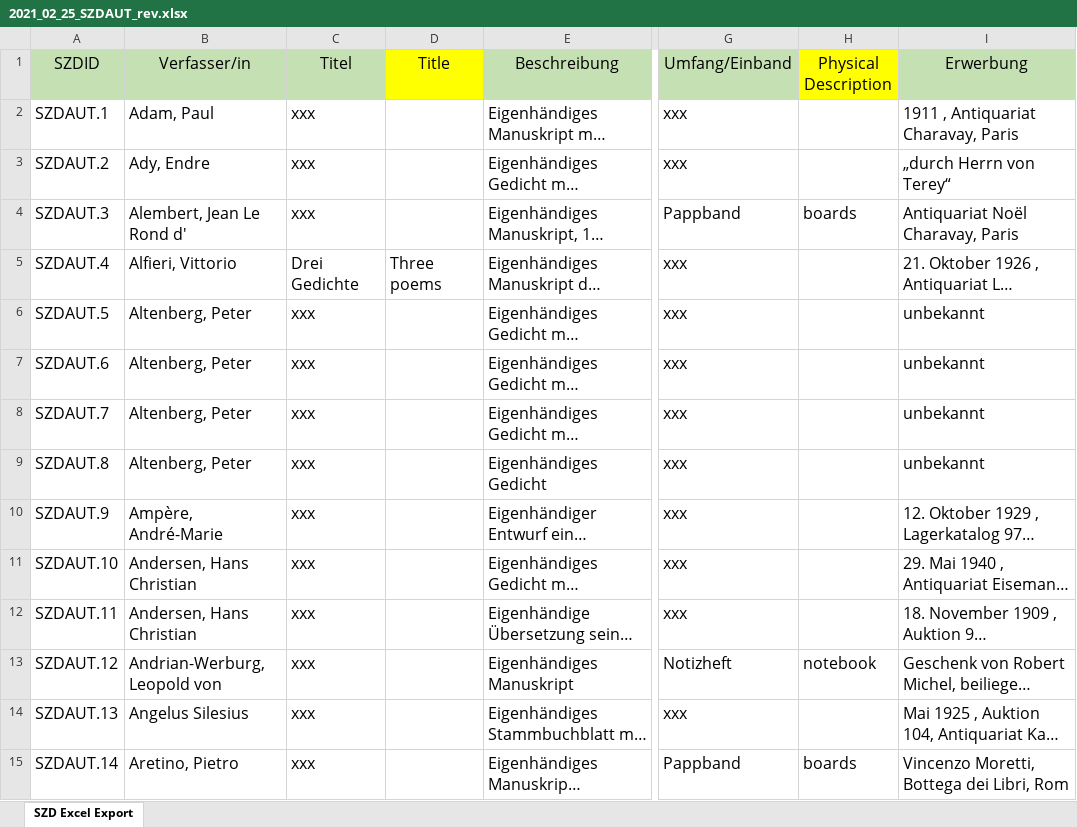
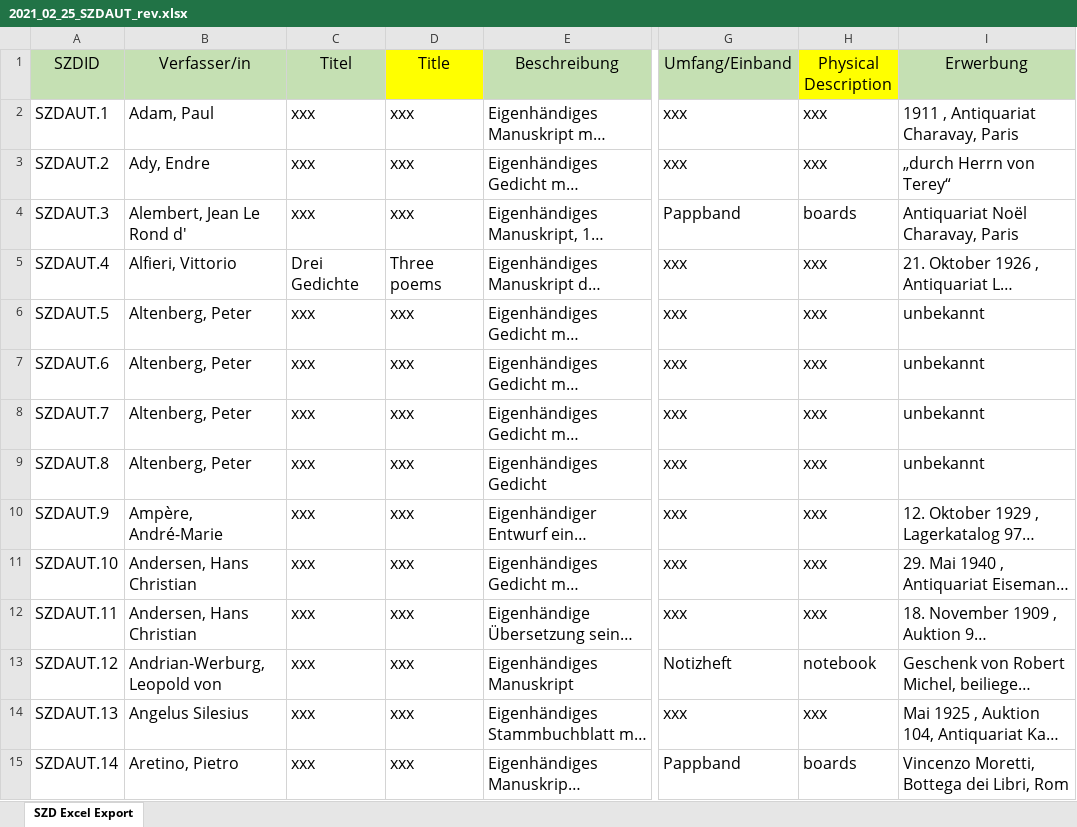
Before and after one commit to chpollin/SZD, an Excel workbook: data/Autograph/mergeDeEn/2021_02_25_SZDAUT_rev.xlsx, sheet SZD Excel Export, drawn as a sheet; only a part is shown, gaps mark what is left out; long unchanged cells end in …; values as stored, in another font and other column widths than the file's, no borders; charts and pictures not drawn; the diff covers the shown part only; the diff names each change by its address in the sheet, - before the commit and + after, or states it on an @@ line.

Commit message:
Autograph DeENMerge XSL weiter bearbeitet

```diff
--- a/data/Autograph/mergeDeEn/2021_02_25_SZDAUT_rev.xlsx (sheet SZD Excel Export)
+++ b/data/Autograph/mergeDeEn/2021_02_25_SZDAUT_rev.xlsx (sheet SZD Excel Export)
-D2:D4 (Title): (empty)
+D2:D4 (Title): xxx
-H2:H3 (Physical Description): (empty)
+H2:H3 (Physical Description): xxx
-H5:H12 (Physical Description): (empty)
+H5:H12 (Physical Description): xxx
-D6:D15 (Title): (empty)
+D6:D15 (Title): xxx
-H14 (Physical Description): (empty)
+H14 (Physical Description): xxx
```
Also changed, not shown: 3 added rows and 1600 edited cells elsewhere in this sheet, charts or pictures, 2 other files.
